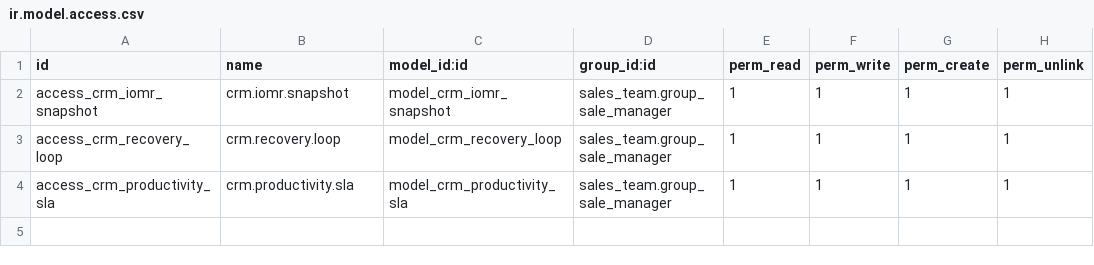
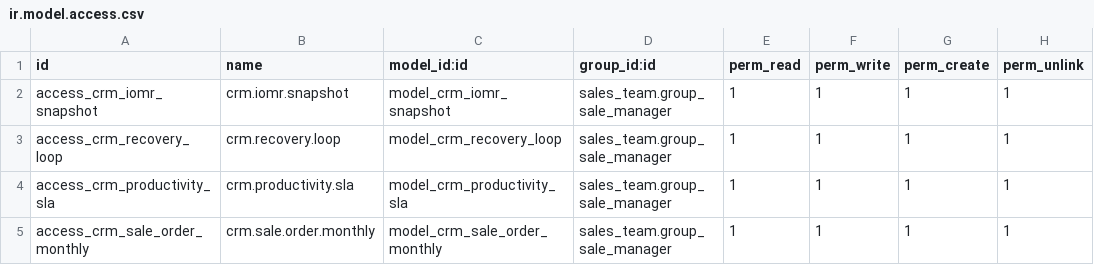
Before and after one commit to MadooIT-Solutions/crm-iomr, a CSV file: crm_iomr_dashboard/security/ir.model.access.csv, drawn as a sheet.

Commit message:
[FIX]Alterado dashboard, incluso pedidos faturados

```diff
--- a/crm_iomr_dashboard/security/ir.model.access.csv
+++ b/crm_iomr_dashboard/security/ir.model.access.csv
@@ -4 +4,2 @@ access_crm_recovery_loop,crm.recovery.loop,model_crm_recovery_loop,sales_team.gr
 access_crm_productivity_sla,crm.productivity.sla,model_crm_productivity_sla,sales_team.group_sale_manager,1,1,1,1
+access_crm_sale_order_monthly,crm.sale.order.monthly,model_crm_sale_order_monthly,sales_team.group_sale_manager,1,1,1,1
```
Also changed, not shown: 3 other files.
